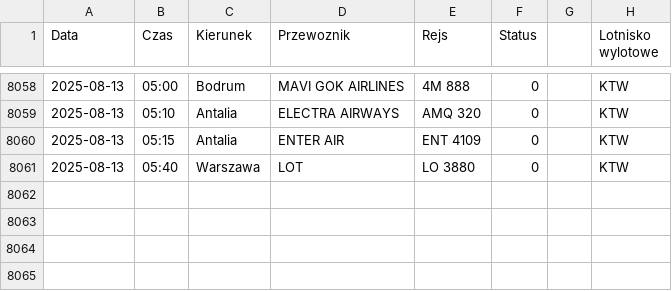
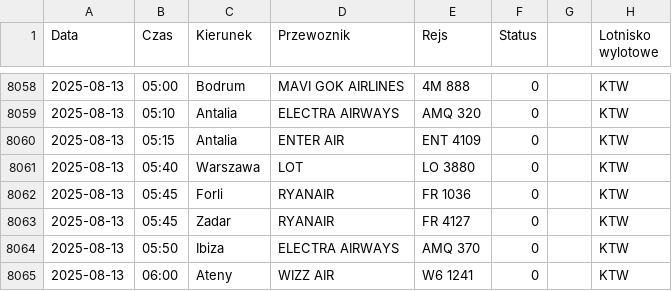
Before and after one commit to dariazielinska/departures-scraper, a CSV file: scraper/scraper_output/tabela_odlotow_KTW.csv, drawn as a sheet; only a part is shown, gaps mark what is left out; the diff names each change by its address in the sheet, - before the commit and + after, or states it on an @@ line.

```diff
--- a/scraper/scraper_output/tabela_odlotow_KTW.csv
+++ b/scraper/scraper_output/tabela_odlotow_KTW.csv
+row 8062: 2025-08-13 | 05:45 | Forli | RYANAIR | FR 1036 | 0 |  | KTW
+row 8063: 2025-08-13 | 05:45 | Zadar | RYANAIR | FR 4127 | 0 |  | KTW
+row 8064: 2025-08-13 | 05:50 | Ibiza | ELECTRA AIRWAYS | AMQ 370 | 0 |  | KTW
+row 8065: 2025-08-13 | 06:00 | Ateny | WIZZ AIR | W6 1241 | 0 |  | KTW
```
Also changed, not shown: scraper/scraper_output/tabela_odlotow_GDN.csv, scraper/scraper_output/tabela_odlotow_RZE.csv.
